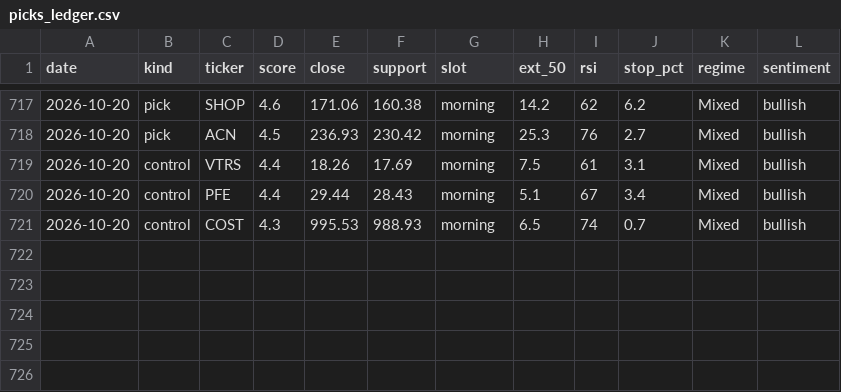
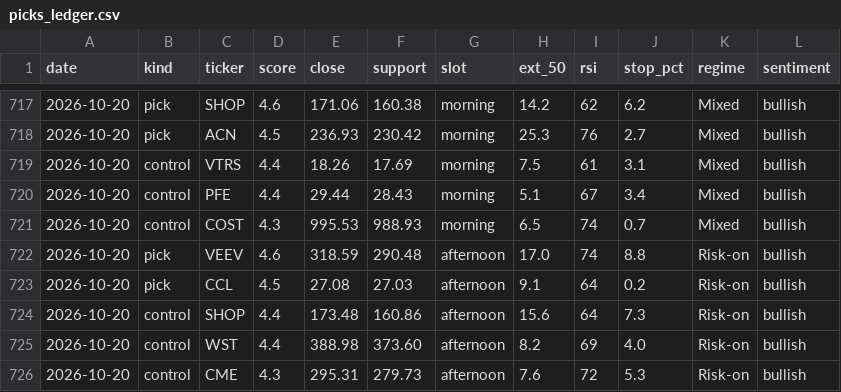
Before and after one commit to iceman4444-ai/TA-Chart-Agent, a CSV file: picks_ledger.csv, drawn as a sheet; only a part is shown, gaps mark what is left out; the diff names each change by its address in the sheet, - before the commit and + after, or states it on an @@ line.

```diff
--- a/picks_ledger.csv
+++ b/picks_ledger.csv
+row 722: 2026-10-20 | pick | VEEV | 4.6 | 318.59 | 290.48 | afternoon | 17.0 | 74 | 8.8 | Risk-on | bullish
+row 723: 2026-10-20 | pick | CCL | 4.5 | 27.08 | 27.03 | afternoon | 9.1 | 64 | 0.2 | Risk-on | bullish
+row 724: 2026-10-20 | control | SHOP | 4.4 | 173.48 | 160.86 | afternoon | 15.6 | 64 | 7.3 | Risk-on | bullish
+row 725: 2026-10-20 | control | WST | 4.4 | 388.98 | 373.60 | afternoon | 8.2 | 69 | 4.0 | Risk-on | bullish
+row 726: 2026-10-20 | control | CME | 4.3 | 295.31 | 279.73 | afternoon | 7.6 | 72 | 5.3 | Risk-on | bullish
```
Also changed, not shown: 1 other file.
